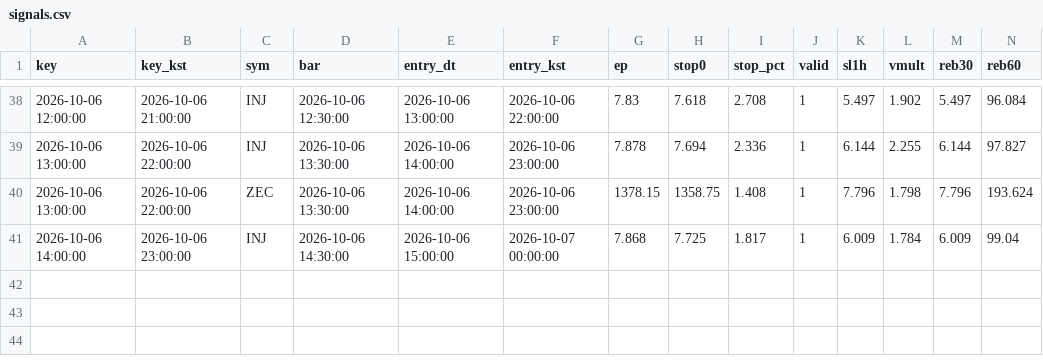
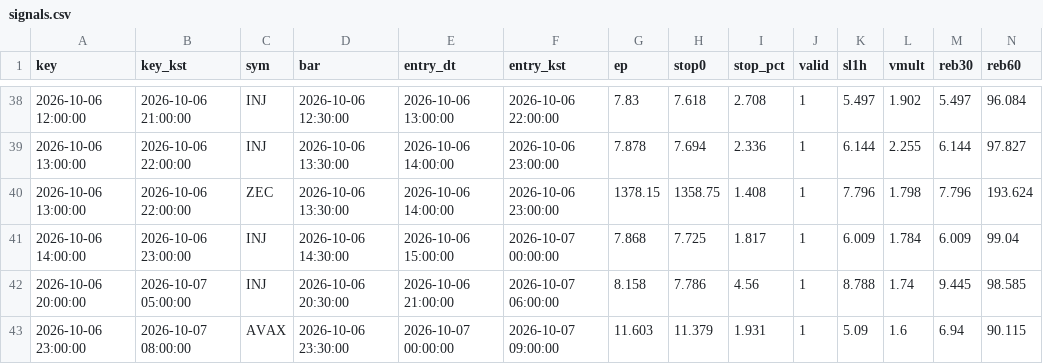
Before and after one commit to antman8422-alt/coin-forward, a CSV file: data/signals.csv, drawn as a sheet; only a part is shown, gaps mark what is left out; rows hold the shown columns only; the diff names each change by its address in the sheet, - before the commit and + after, or states it on an @@ line.

```diff
--- a/data/signals.csv
+++ b/data/signals.csv
+row 42: 2026-10-06 20:00:00 | 2026-10-07 05:00:00 | INJ | 2026-10-06 20:30:00 | 2026-10-06 21:00:00 | 2026-10-07 06:00:00 | 8.158 | 7.786 | 4.56 | 1 | 8.788 | 1.74 | 9.445 | 98.585
+row 43: 2026-10-06 23:00:00 | 2026-10-07 08:00:00 | AVAX | 2026-10-06 23:30:00 | 2026-10-07 00:00:00 | 2026-10-07 09:00:00 | 11.603 | 11.379 | 1.931 | 1 | 5.09 | 1.6 | 6.94 | 90.115
```
Also changed, not shown: data/regime.csv, data/runs.csv, 3 other files.
